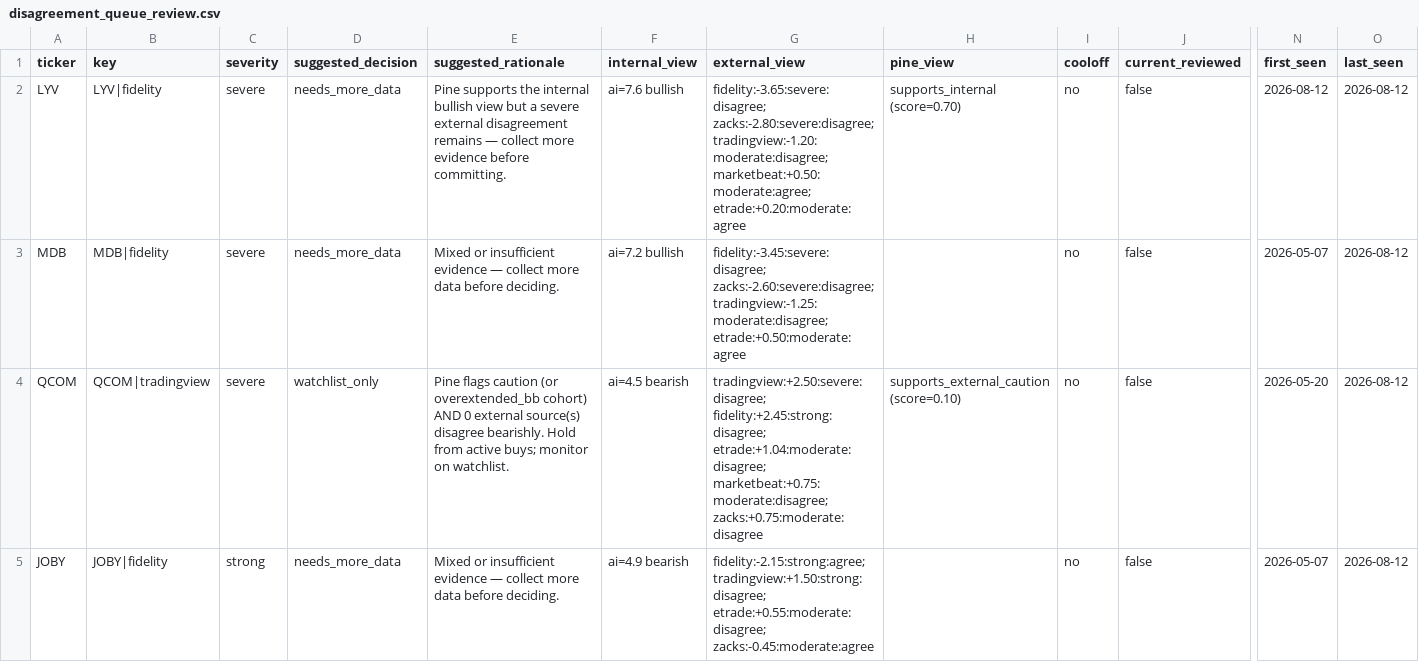
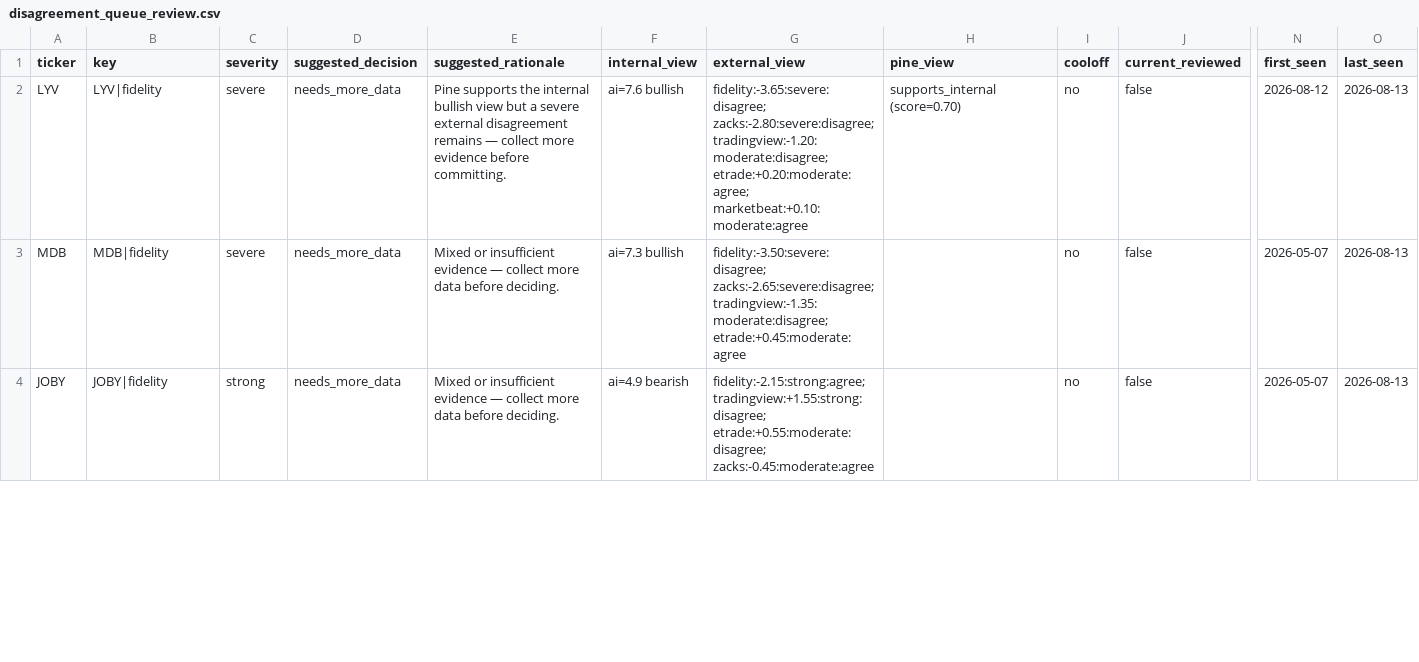
Before and after one commit to stdeplock-prog/ai-stock-rankings, a CSV file: data/reports/disagreement_queue_review.csv, drawn as a sheet; only a part is shown, gaps mark what is left out; removed rows and columns are numbered as before the commit, all else as after; rows hold the shown columns only; the diff covers the shown part only; the diff names each change by its address in the sheet, - before the commit and + after, or states it on an @@ line.

```diff
--- a/data/reports/disagreement_queue_review.csv
+++ b/data/reports/disagreement_queue_review.csv
-G2 (external_view): …zacks:-2.80:severe:disagree; tradingview:-1.20:moderate:disagree; marketbeat:+0.50:moderate:agree; etrade:+0.20:moderate:agree
+G2 (external_view): …zacks:-2.80:severe:disagree; tradingview:-1.20:moderate:disagree; etrade:+0.20:moderate:agree; marketbeat:+0.10:moderate:agree
-O2:O3 (last_seen): 2026-08-12
+O2:O3 (last_seen): 2026-08-13
-F3 (internal_view): ai=7.2 bullish
+F3 (internal_view): ai=7.3 bullish
-G3 (external_view): fidelity:-3.45:severe:disagree; zacks:-2.60:severe:disagree; tradingview:-1.25:moderate:disagree; etrade:+0.50:moderate:agree
+G3 (external_view): fidelity:-3.50:severe:disagree; zacks:-2.65:severe:disagree; tradingview:-1.35:moderate:disagree; etrade:+0.45:moderate:agree
-row 4: QCOM | QCOM|tradingview | severe | watchlist_only | Pine flags caution (or overextended_bb cohort) AND 0 external source(s) disagree bearishly. Hold from active buys; monitor on watchlist. | ai=4.5 bearish | tradingview:+2.50:severe:disagree; fidelity:+2.45:strong:disagree; etrade:+1.04:moderate:disagree; marketbeat:+0.75:moderate:disagree; zacks:+0.75:moderate:disagree | supports_external_caution (score=0.10) | no | false | 2026-05-20 | 2026-08-12
-G4 (external_view): fidelity:-2.15:strong:agree; tradingview:+1.50:strong:disagree; etrade:+0.55:moderate:disagree; zacks:-0.45:moderate:agree
+G4 (external_view): fidelity:-2.15:strong:agree; tradingview:+1.55:strong:disagree; etrade:+0.55:moderate:disagree; zacks:-0.45:moderate:agree
-O4 (last_seen): 2026-08-12
+O4 (last_seen): 2026-08-13
```
Also changed, not shown: 2 added rows, 1 removed row and 33 edited cells elsewhere in this file, data/processed/catalysts.csv, data/processed/scoring_outputs/swing_rankings.csv, 53 other files.
